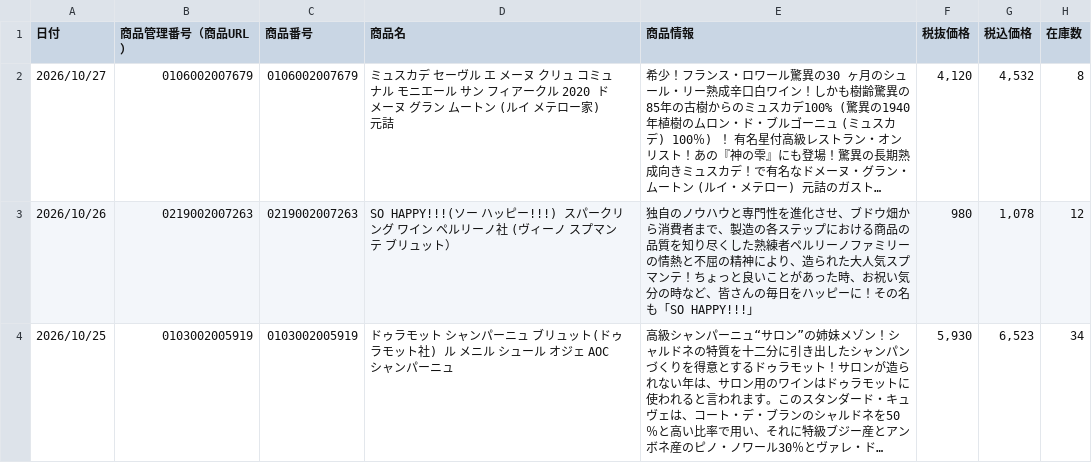
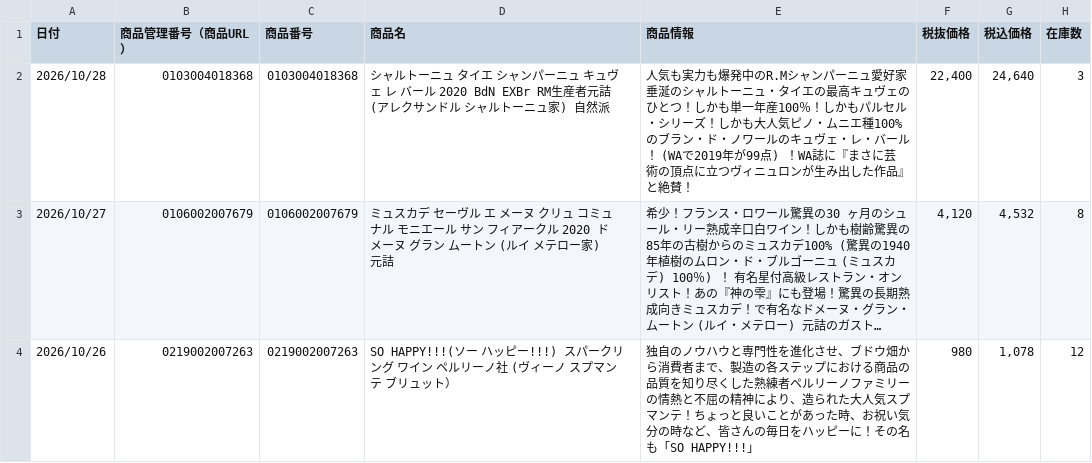
Before and after one commit to kiyonakatsuji-del/daitokka-data, a CSV file: daitokka.csv, drawn as a sheet; only a part is shown; the shorter side is filled out with more unchanged rows; long unchanged cells end in …; the diff names each change by its address in the sheet, - before the commit and + after, or states it on an @@ line.

Commit message:
大特価データ更新 2026-10-26 13:01:22

```diff
--- a/daitokka.csv
+++ b/daitokka.csv
+row 2: 2026/10/28 | 0103004018368 | 0103004018368 | シャルトーニュ タイエ シャンパーニュ キュヴェ レ バール 2020 BdN EXBr RM生産者元詰 (アレクサンドル シャルトーニュ家) 自然派 | 人気も実力も爆発中のR.Mシャンパーニュ愛好家垂涎のシャルトーニュ・タイエの最高キュヴェのひとつ！しかも単一年産100％！しかもパルセル・シリーズ！しかも大人気ピノ・ムニエ種100%のブラン・ド・ノワールのキュヴェ・レ・バール！ (WAで2019年が99点) ！WA誌に『まさに芸術の頂点に立つヴィニュロンが生み出した作品』と絶賛！ | 22,400 | 24,640 | 3
```
